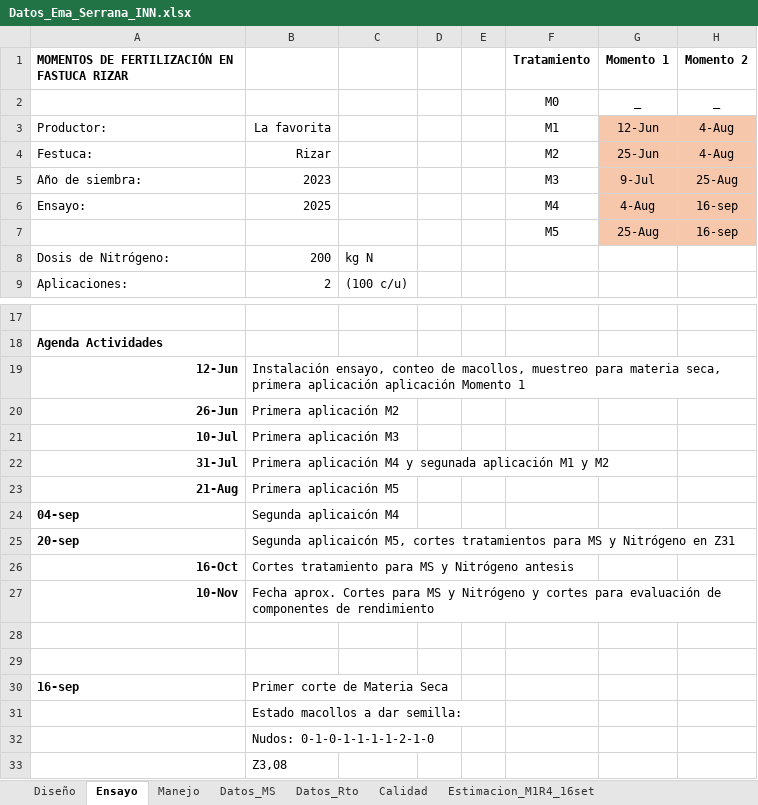
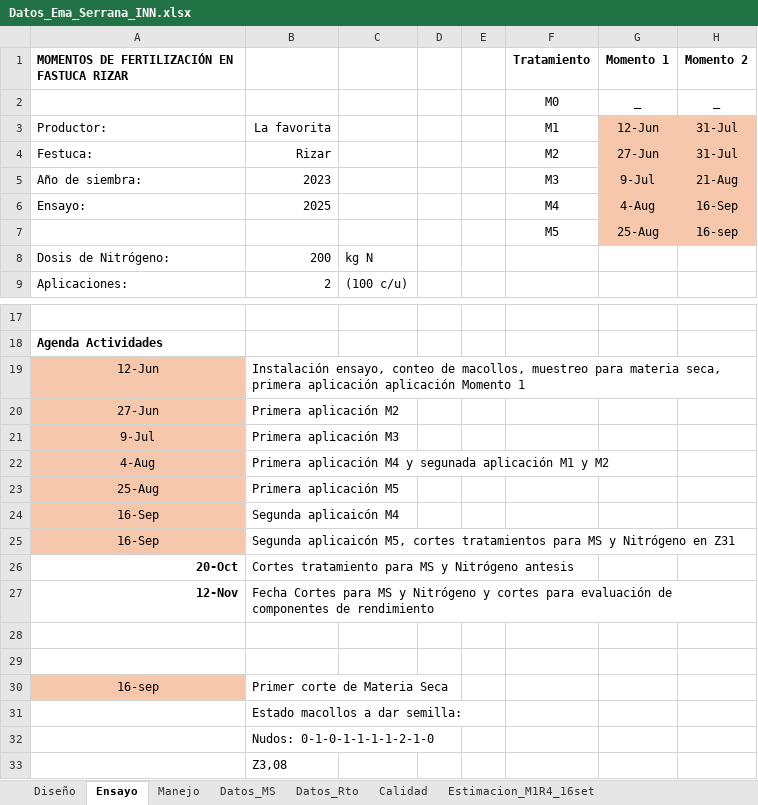
Before and after one commit to EssenceSentry/festuca_probabilistic_analysis, an Excel workbook: sources/Datos_Ema_Serrana_INN.xlsx, sheet Ensayo, drawn as a sheet; only a part is shown, gaps mark what is left out; values as stored, in another font and other column widths than the file's, no borders; the diff names each change by its address in the sheet, - before the commit and + after, or states it on an @@ line.

```diff
--- a/sources/Datos_Ema_Serrana_INN.xlsx (sheet Ensayo)
+++ b/sources/Datos_Ema_Serrana_INN.xlsx (sheet Ensayo)
-H3:H4 (Momento 2): 4-Aug
+H3:H4 (Momento 2): 31-Jul
-G4 (Momento 1): 25-Jun
+G4 (Momento 1): 27-Jun
-H5 (Momento 2): 25-Aug
+H5 (Momento 2): 21-Aug
-H6 (Momento 2): 16-sep
+H6 (Momento 2): 16-Sep
@@ A19:A25 fill: none → #F7C7AC, bold: on → off @@
-A19:A23 alignment: right
+A19:A23 alignment: center
-A20: 26-Jun
+A20: 27-Jun
-A21: 10-Jul
+A21: 9-Jul
-A22: 31-Jul
+A22: 4-Aug
-A23: 21-Aug
+A23: 25-Aug
-A24: 04-sep
+A24: 16-Sep
-A24:A25 alignment: left
+A24:A25 alignment: center
-A25: 20-sep
+A25: 16-Sep
-A26: 16-Oct
+A26: 20-Oct
-A27: 10-Nov
+A27: 12-Nov
-B27: Fecha aprox. Cortes para…
+B27: Fecha Cortes para…
@@ A30 fill: none → #F7C7AC, bold: on → off, alignment: left → center @@
```
Also changed, not shown: sheet Manejo, 44 other files.
